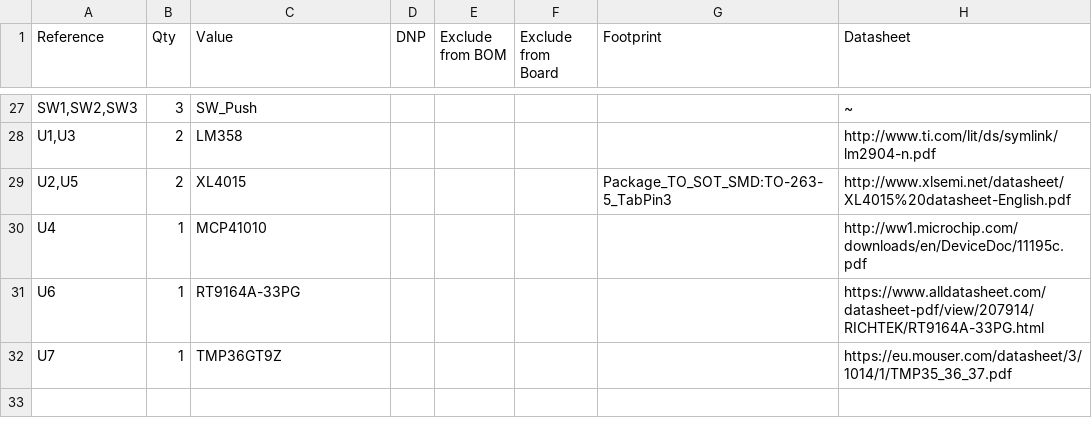
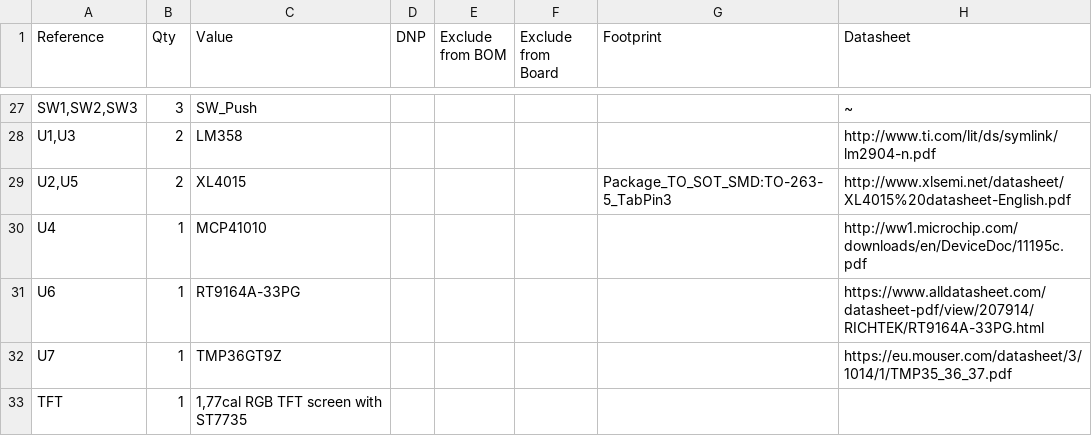
Before and after one commit to MikolajDIY/ZEUS_v1.0, a CSV file: docs/Lab_powersupply-ZEUS_BOM.csv, drawn as a sheet; only a part is shown, gaps mark what is left out; the diff names each change by its address in the sheet, - before the commit and + after, or states it on an @@ line.

Commit message:
Update Lab_powersupply-ZEUS_BOM.csv

```diff
--- a/docs/Lab_powersupply-ZEUS_BOM.csv
+++ b/docs/Lab_powersupply-ZEUS_BOM.csv
+row 33: TFT | 1 | 1,77cal RGB TFT screen with ST7735
```
